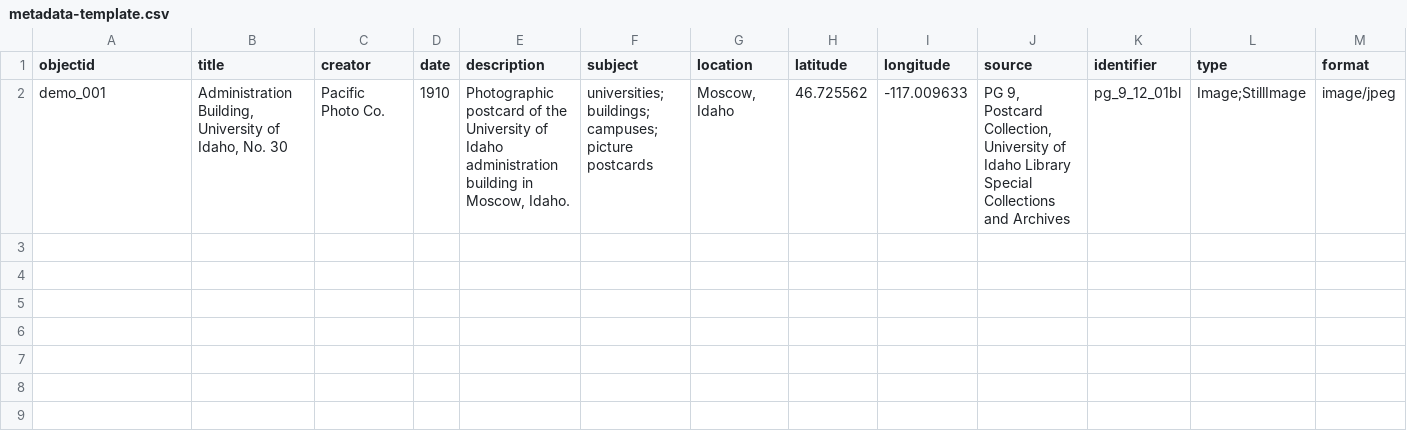
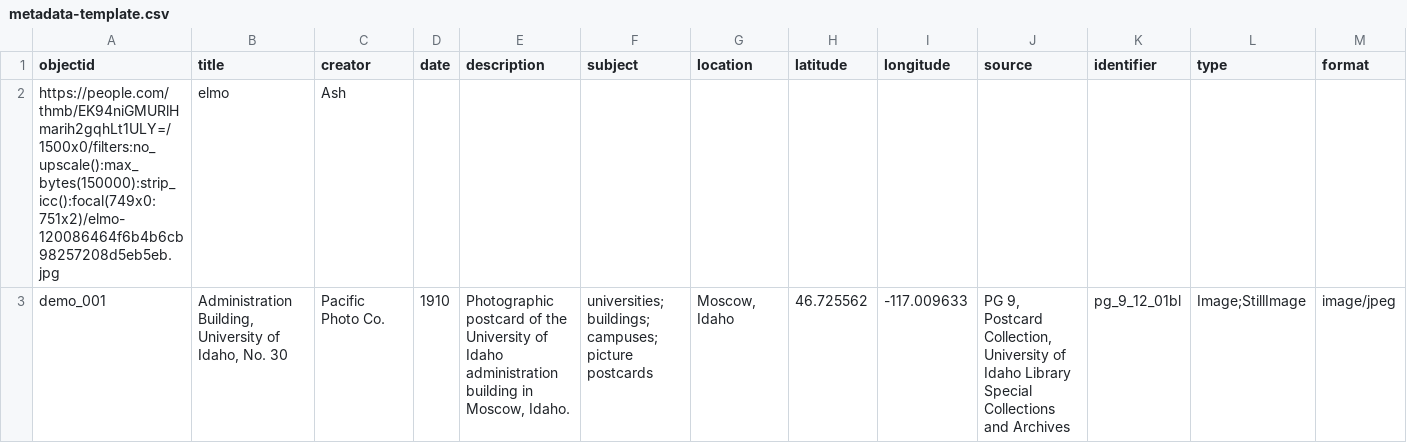
Before and after one commit to anactualdoughnut/redesigned-carnival, a CSV file: docs/metadata-template.csv, drawn as a sheet; only a part is shown; rows hold the shown columns only; the diff names each change by its address in the sheet, - before the commit and + after, or states it on an @@ line.

Commit message:
Update metadata-template.csv

```diff
--- a/docs/metadata-template.csv
+++ b/docs/metadata-template.csv
+row 2: https://people.com/thmb/EK94niGMURlHmarih2gqhLt1ULY=/1500x0/filters:no_upscale():max_bytes(150000):strip_icc():focal(749x0:751x2)/elmo-120086464f6b4b6cb98257208d5eb5eb.jpg | elmo | Ash
```
